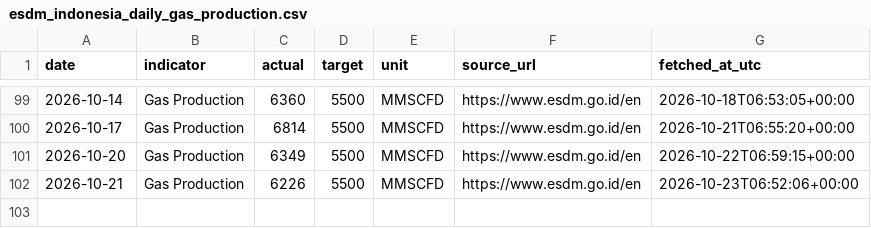
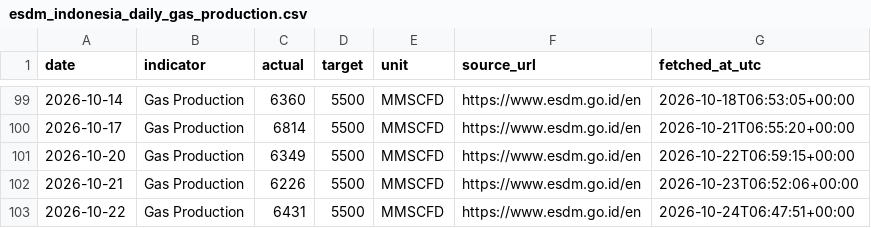
Before and after one commit to nxiongkpler/esdm-indonesia-daily-gas-production, a CSV file: data/esdm_indonesia_daily_gas_production.csv, drawn as a sheet; only a part is shown, gaps mark what is left out; the diff names each change by its address in the sheet, - before the commit and + after, or states it on an @@ line.

```diff
--- a/data/esdm_indonesia_daily_gas_production.csv
+++ b/data/esdm_indonesia_daily_gas_production.csv
+row 103: 2026-10-22 | Gas Production | 6431 | 5500 | MMSCFD | https://www.esdm.go.id/en | 2026-10-24T06:47:51+00:00
```
